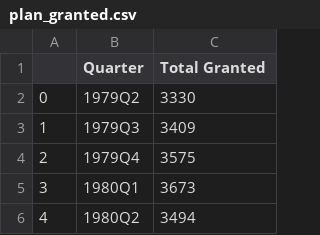
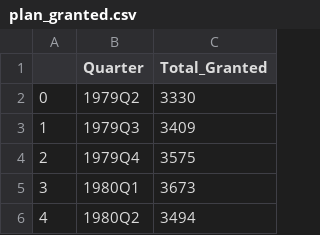
Before and after one commit to adrymmm/dissertation_housing_supply, a CSV file: data/python_master/planning/plan_granted.csv, drawn as a sheet; only a part is shown.

Commit message:
docs: Standardize planning data column names and labels

```diff
--- a/data/python_master/planning/plan_granted.csv
+++ b/data/python_master/planning/plan_granted.csv
@@ -1,2 +1,2 @@
-,Quarter,Total Granted
+,Quarter,Total_Granted
 0,1979Q2,3330
```
Also changed, not shown: 1 other file.
